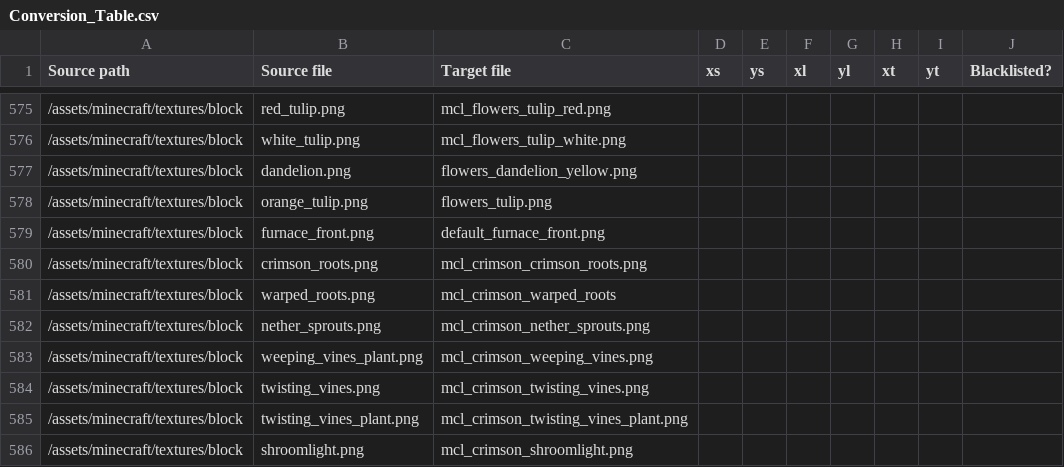
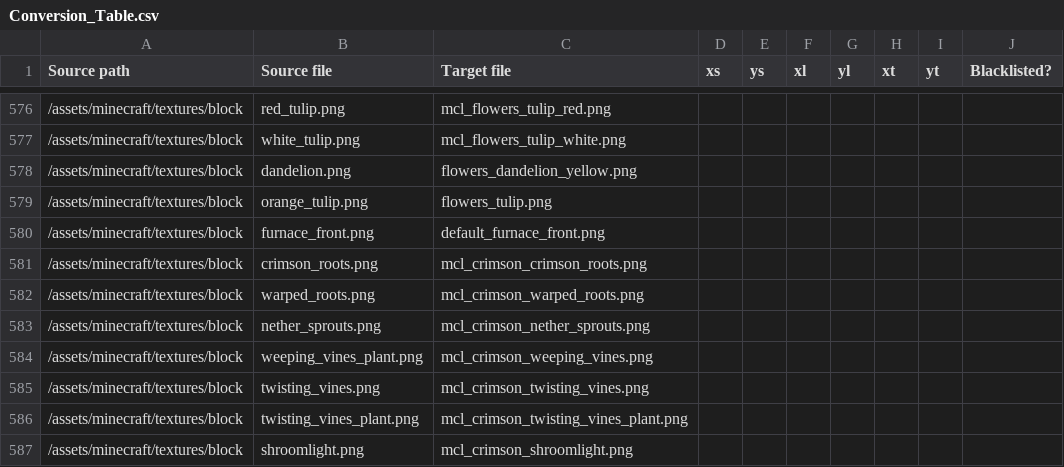
Before and after one commit to VoxeLibre/VoxeLibre, a CSV file: tools/Conversion_Table.csv, drawn as a sheet; only a part is shown, gaps mark what is left out; the diff covers the shown part only.

```diff
--- a/tools/Conversion_Table.csv
+++ b/tools/Conversion_Table.csv
@@ -580,3 +581,3 @@ Source path,Source file,Target file,xs,ys,xl,yl,xt,yt,Blacklisted?
 /assets/minecraft/textures/block,crimson_roots.png,mcl_crimson_crimson_roots.png,,,,,,,
-/assets/minecraft/textures/block,warped_roots.png,mcl_crimson_warped_roots,,,,,,,
+/assets/minecraft/textures/block,warped_roots.png,mcl_crimson_warped_roots.png,,,,,,,
 /assets/minecraft/textures/block,nether_sprouts.png,mcl_crimson_nether_sprouts.png,,,,,,,
```
Also changed, not shown: 8 added rows and 1 removed row elsewhere in this file.
